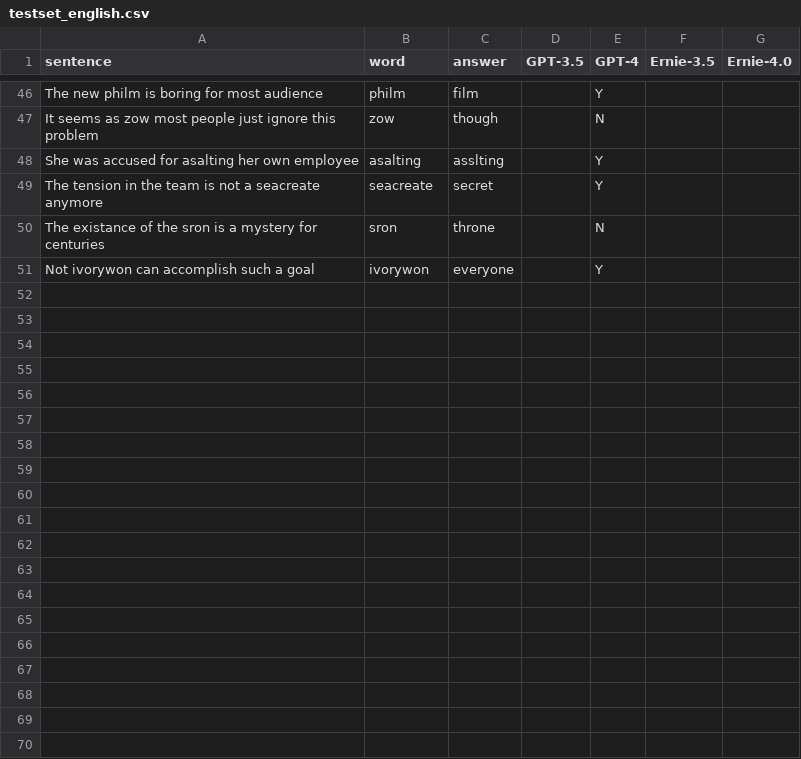
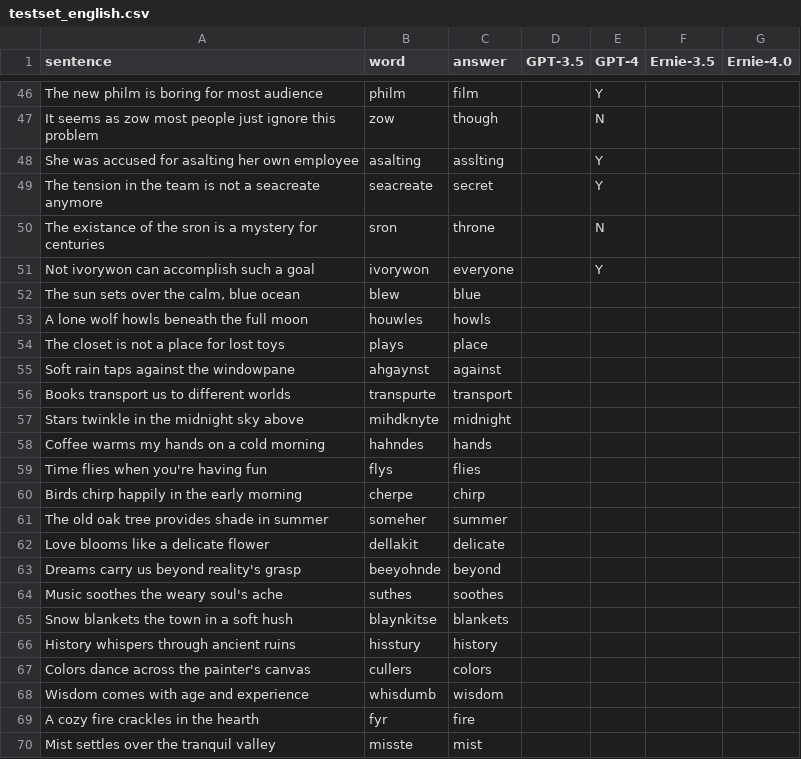
Before and after one commit to LNQ1997/CPSC532V-project, a CSV file: testset_english.csv, drawn as a sheet; only a part is shown, gaps mark what is left out; the diff covers the shown part only.

Commit message:
add 50 english sentences

```diff
--- a/testset_english.csv
+++ b/testset_english.csv
@@ -51 +51,20 @@ The existance of the sron is a mystery for centuries,sron,throne,,N,,
 Not ivorywon can accomplish such a goal,ivorywon,everyone,,Y,,
+"The sun sets over the calm, blue ocean",blew,blue,,,,
+A lone wolf howls beneath the full moon,houwles,howls,,,,
+The closet is not a place for lost toys,plays,place,,,,
+Soft rain taps against the windowpane,ahgaynst,against,,,,
+Books transport us to different worlds,transpurte,transport,,,,
+Stars twinkle in the midnight sky above,mihdknyte,midnight,,,,
+Coffee warms my hands on a cold morning,hahndes,hands,,,,
+Time flies when you're having fun,flys,flies,,,,
+Birds chirp happily in the early morning,cherpe,chirp,,,,
+The old oak tree provides shade in summer,someher,summer,,,,
+Love blooms like a delicate flower,dellakit,delicate,,,,
+Dreams carry us beyond reality's grasp,beeyohnde,beyond,,,,
+Music soothes the weary soul's ache,suthes,soothes,,,,
+Snow blankets the town in a soft hush,blaynkitse,blankets,,,,
+History whispers through ancient ruins,hisstury,history,,,,
+Colors dance across the painter's canvas,cullers,colors,,,,
+Wisdom comes with age and experience,whisdumb,wisdom,,,,
+A cozy fire crackles in the hearth,fyr,fire,,,,
+Mist settles over the tranquil valley,misste,mist,,,,
```
Also changed, not shown: 31 added rows elsewhere in this file.
